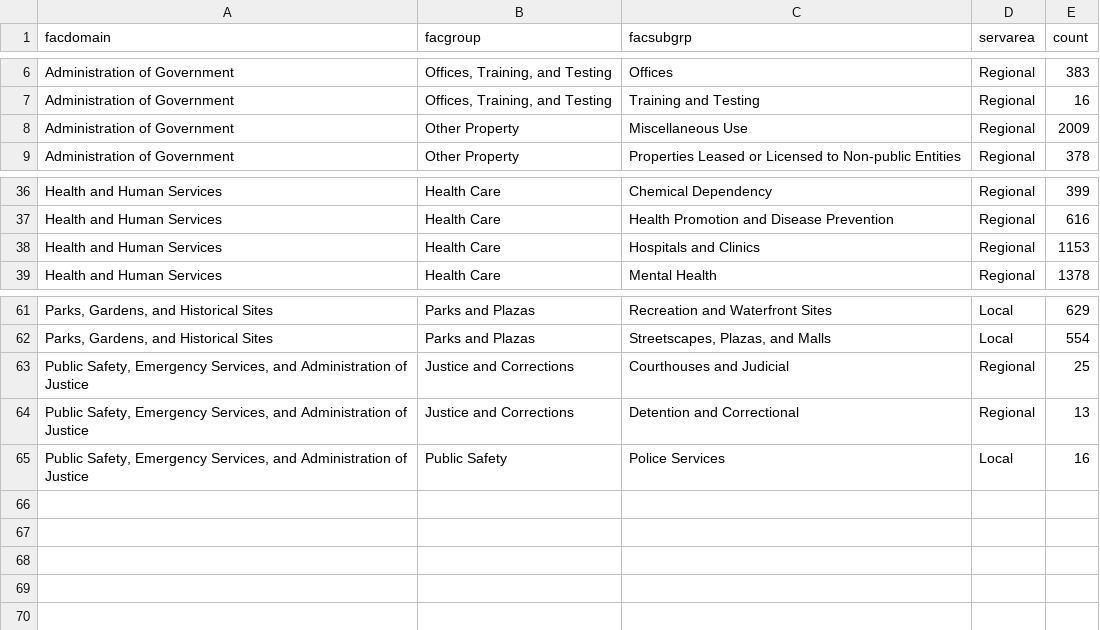
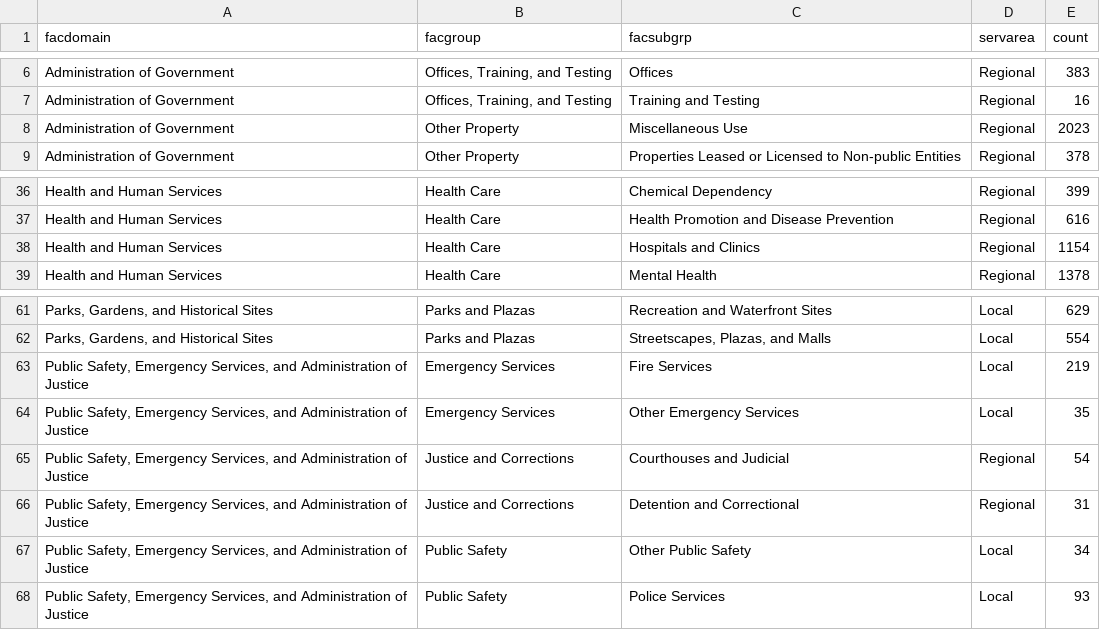
Before and after one commit to NYCPlanning/db-facilities-tmp, a CSV file: output/qc_classification.csv, drawn as a sheet; only a part is shown, gaps mark what is left out; addresses are those after the commit; the diff names each change by its address in the sheet, - before the commit and + after, or states it on an @@ line.

Commit message:
include police station, fire house and public safety facilities [skip ci]

```diff
--- a/output/qc_classification.csv
+++ b/output/qc_classification.csv
-E8 (count): 2009
+E8 (count): 2023
-E38 (count): 1153
+E38 (count): 1154
+row 63: Public Safety, Emergency Services, and Administration of Justice | Emergency Services | Fire Services | Local | 219
+row 64: Public Safety, Emergency Services, and Administration of Justice | Emergency Services | Other Emergency Services | Local | 35
-E65 (count): 25
+E65 (count): 54
-E66 (count): 13
+E66 (count): 31
+row 67: Public Safety, Emergency Services, and Administration of Justice | Public Safety | Other Public Safety | Local | 34
-E68 (count): 16
+E68 (count): 93
```
Also changed, not shown: output/qc_mapped.csv, output/qc_oversight.csv, 6 other files.
